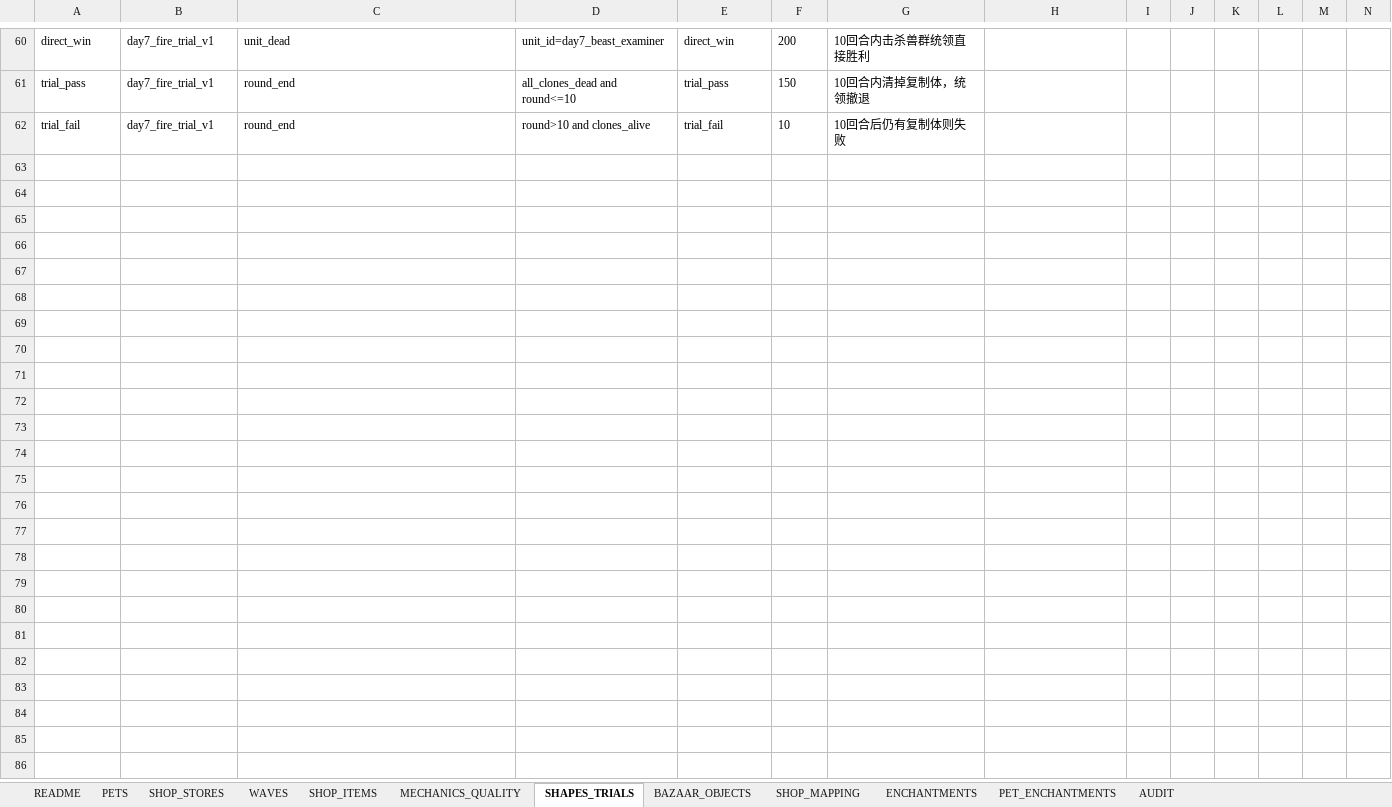
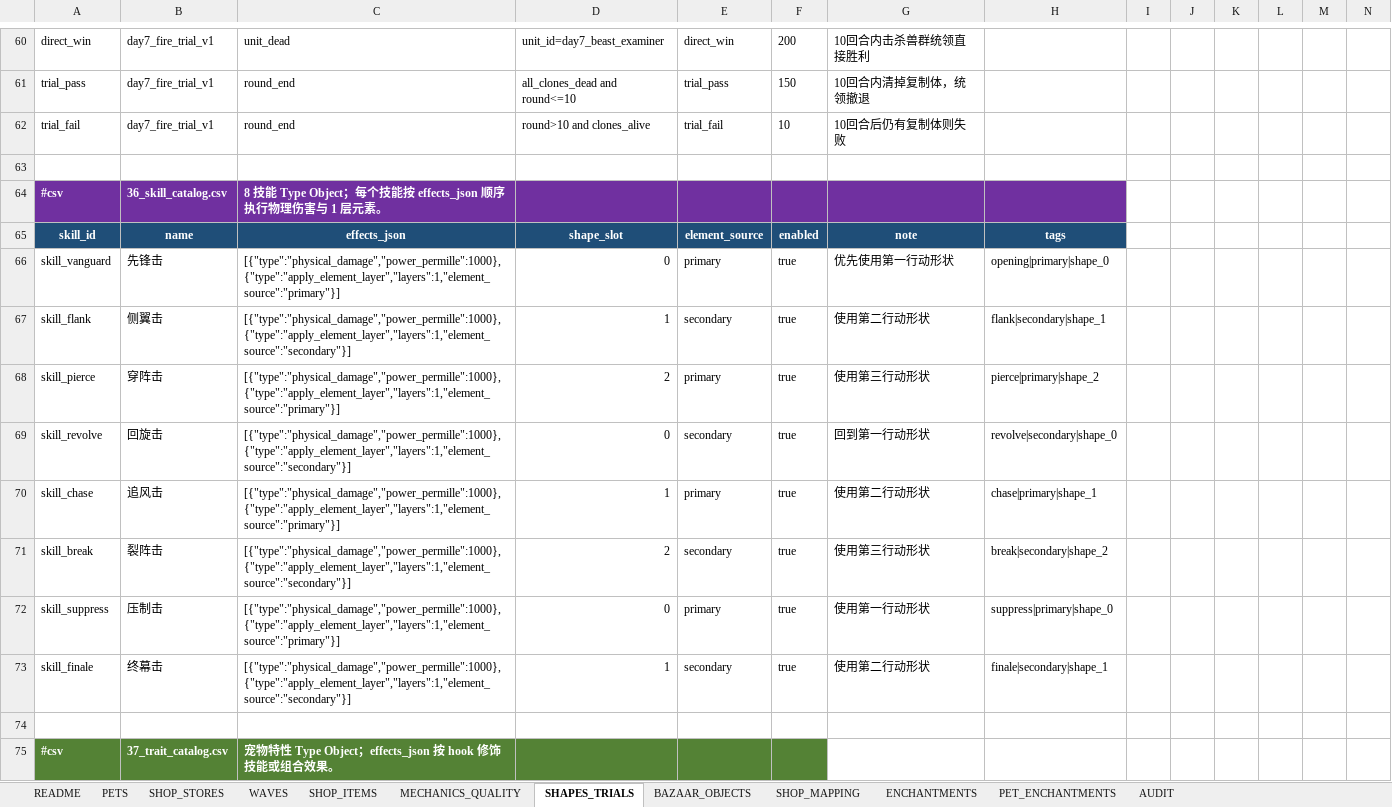
Before and after one commit to jyf0330/ysbzs, an Excel workbook: xlsx/ysbzs_master.xlsx, sheet SHAPES_TRIALS, drawn as a sheet; only a part is shown, gaps mark what is left out; values as stored, in another font and other column widths than the file's, no borders; rows hold the shown columns only; the diff covers the shown part only; the diff names each change by its address in the sheet, - before the commit and + after, or states it on an @@ line.

Commit message:
feat(data): add pet skill catalog and ordering

```diff
--- a/xlsx/ysbzs_master.xlsx (sheet SHAPES_TRIALS)
+++ b/xlsx/ysbzs_master.xlsx (sheet SHAPES_TRIALS)
+row 63: (empty)
+row 64: #csv | 36_skill_catalog.csv | 8 技能 Type Object；每个技能按 effects_json 顺序执行物理伤害与 1 层元素。
+row 65: skill_id | name | effects_json | shape_slot | element_source | enabled | note | tags
+row 66: skill_vanguard | 先锋击 | [{"type":"physical_damage","power_permille":1000},{"type":"apply_element_layer","layers":1,"element_source":"primary"}] | 0 | primary | true | 优先使用第一行动形状 | opening|primary|shape_0
+row 67: skill_flank | 侧翼击 | [{"type":"physical_damage","power_permille":1000},{"type":"apply_element_layer","layers":1,"element_source":"secondary"}] | 1 | secondary | true | 使用第二行动形状 | flank|secondary|shape_1
+row 68: skill_pierce | 穿阵击 | [{"type":"physical_damage","power_permille":1000},{"type":"apply_element_layer","layers":1,"element_source":"primary"}] | 2 | primary | true | 使用第三行动形状 | pierce|primary|shape_2
+row 69: skill_revolve | 回旋击 | [{"type":"physical_damage","power_permille":1000},{"type":"apply_element_layer","layers":1,"element_source":"secondary"}] | 0 | secondary | true | 回到第一行动形状 | revolve|secondary|shape_0
+row 70: skill_chase | 追风击 | [{"type":"physical_damage","power_permille":1000},{"type":"apply_element_layer","layers":1,"element_source":"primary"}] | 1 | primary | true | 使用第二行动形状 | chase|primary|shape_1
+row 71: skill_break | 裂阵击 | [{"type":"physical_damage","power_permille":1000},{"type":"apply_element_layer","layers":1,"element_source":"secondary"}] | 2 | secondary | true | 使用第三行动形状 | break|secondary|shape_2
+row 72: skill_suppress | 压制击 | [{"type":"physical_damage","power_permille":1000},{"type":"apply_element_layer","layers":1,"element_source":"primary"}] | 0 | primary | true | 使用第一行动形状 | suppress|primary|shape_0
+row 73: skill_finale | 终幕击 | [{"type":"physical_damage","power_permille":1000},{"type":"apply_element_layer","layers":1,"element_source":"secondary"}] | 1 | secondary | true | 使用第二行动形状 | finale|secondary|shape_1
+row 74: (empty)
+row 75: #csv | 37_trait_catalog.csv | 宠物特性 Type Object；effects_json 按 hook 修饰技能或组合效果。
```
Also changed, not shown: 12 added rows elsewhere in this sheet, sheet PETS, 7 other files.
